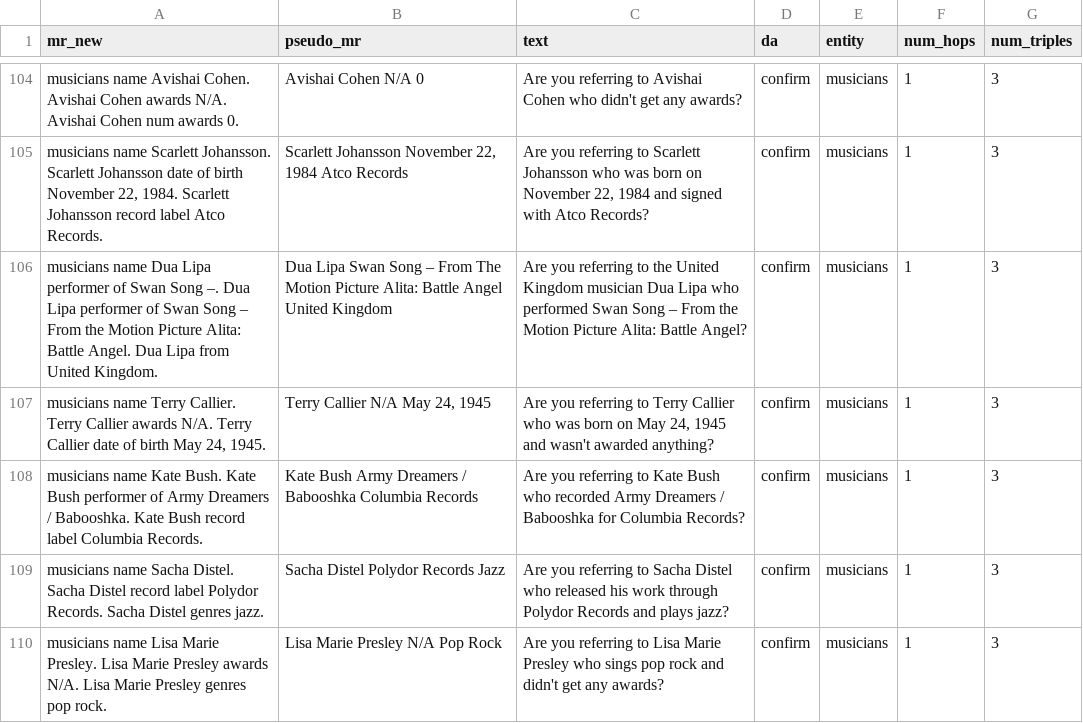
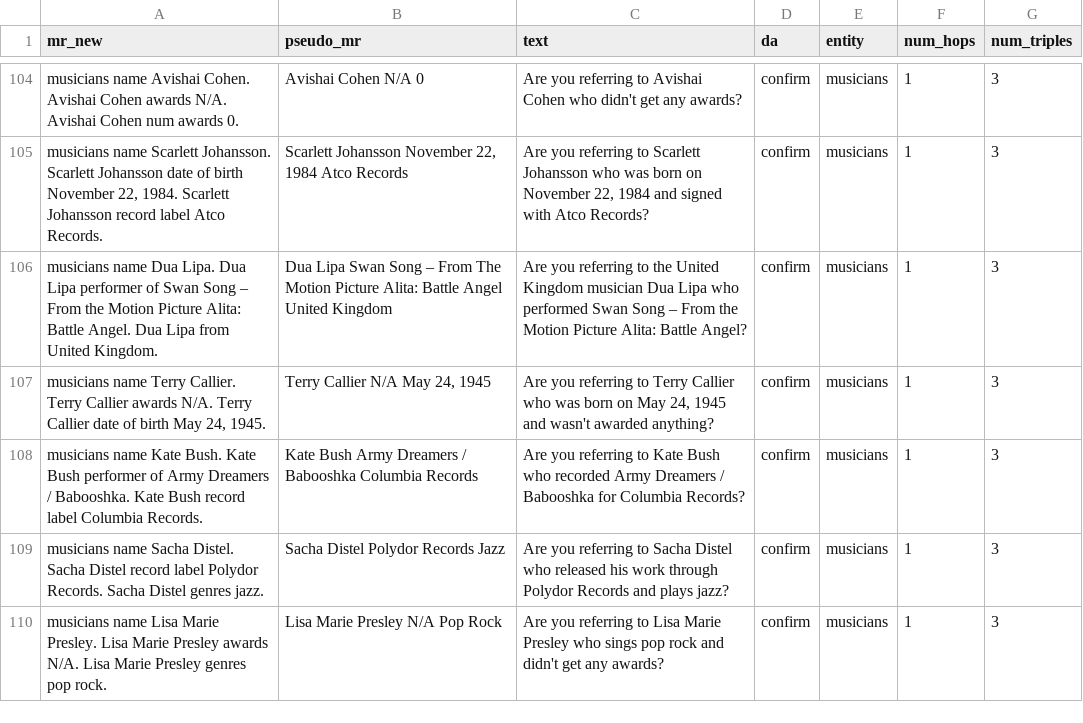
Before and after one commit to aramir62/Wiki-Dialogue, a CSV file: Data/Music/Musician/musician_one_hop.csv, drawn as a sheet; only a part is shown, gaps mark what is left out.

```diff
--- a/Data/Music/Musician/musician_one_hop.csv
+++ b/Data/Music/Musician/musician_one_hop.csv
@@ -105,3 +105,3 @@ musicians name Avishai Cohen. Avishai Cohen awards N/A. Avishai Cohen num awards
 "musicians name Scarlett Johansson. Scarlett Johansson date of birth November 22, 1984. Scarlett Johansson record label Atco Records.","Scarlett Johansson November 22, 1984 Atco Records","Are you referring to Scarlett Johansson who was born on November 22, 1984 and signed with Atco Records?",confirm,musicians,1,3
-musicians name Dua Lipa performer of Swan Song –. Dua Lipa performer of Swan Song – From the Motion Picture Alita: Battle Angel. Dua Lipa from United Kingdom.,Dua Lipa Swan Song – From The Motion Picture Alita: Battle Angel United Kingdom,Are you referring to the United Kingdom musician Dua Lipa who performed Swan Song – From the Motion Picture Alita: Battle Angel?,confirm,musicians,1,3
+musicians name Dua Lipa. Dua Lipa performer of Swan Song – From the Motion Picture Alita: Battle Angel. Dua Lipa from United Kingdom.,Dua Lipa Swan Song – From The Motion Picture Alita: Battle Angel United Kingdom,Are you referring to the United Kingdom musician Dua Lipa who performed Swan Song – From the Motion Picture Alita: Battle Angel?,confirm,musicians,1,3
 "musicians name Terry Callier. Terry Callier awards N/A. Terry Callier date of birth May 24, 1945.","Terry Callier N/A May 24, 1945","Are you referring to Terry Callier who was born on May 24, 1945 and wasn't awarded anything?",confirm,musicians,1,3
```
Also changed, not shown: Data/Board Games/boardgames_domain_multi_hop.csv, Data/Music/Musician/musician_multi_hop.csv, 12 other files.
